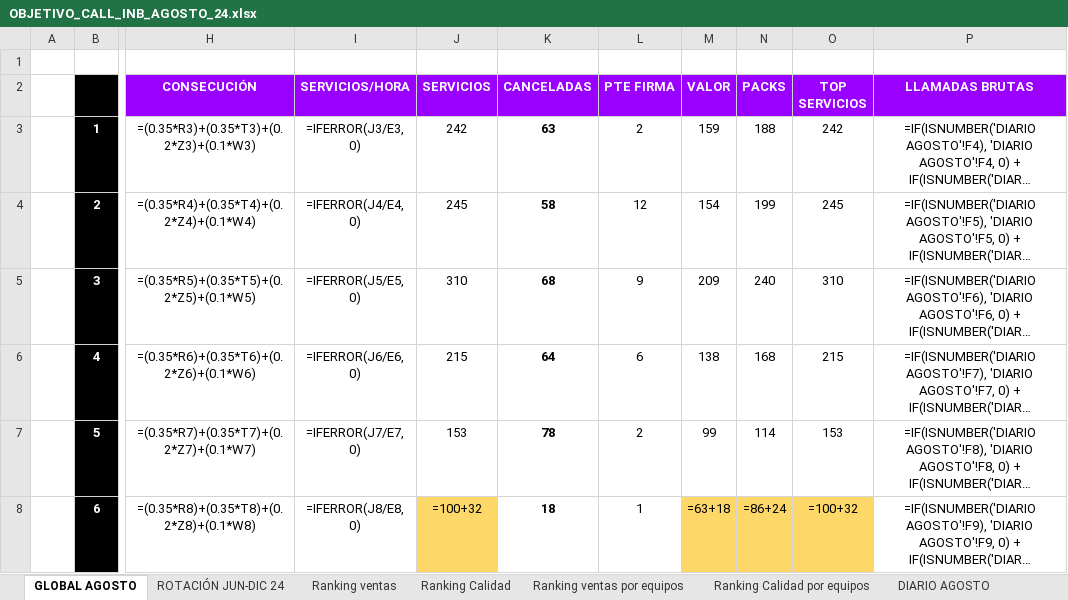
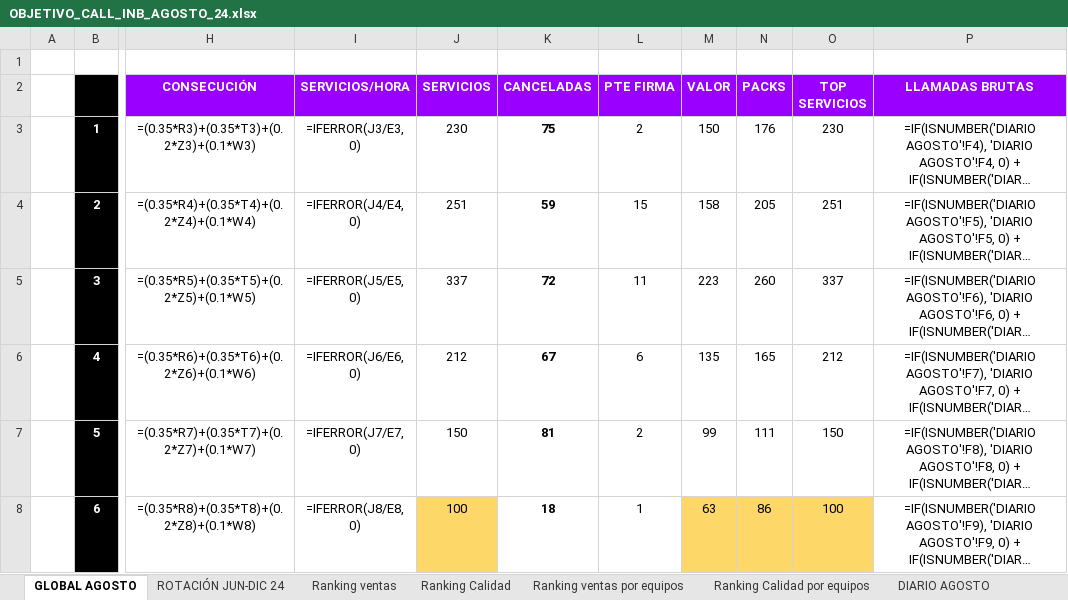
Before and after one commit to cefeidas/Finetwork-Automation, an Excel workbook: inbound/OBJETIVO_CALL_INB_AGOSTO_24.xlsx, sheet GLOBAL AGOSTO, drawn as a sheet; only a part is shown, gaps mark what is left out; long unchanged cells end in …; values as stored, in another font and other column widths than the file's, no borders; formulas without a stored value are shown as written; conditional formats not drawn; the diff covers the shown part only; the diff names each change by its address in the sheet, - before the commit and + after, or states it on an @@ line.

```diff
--- a/inbound/OBJETIVO_CALL_INB_AGOSTO_24.xlsx (sheet GLOBAL AGOSTO)
+++ b/inbound/OBJETIVO_CALL_INB_AGOSTO_24.xlsx (sheet GLOBAL AGOSTO)
-J3 (SERVICIOS): 242
+J3 (SERVICIOS): 230
-K3 (CANCELADAS): 63
+K3 (CANCELADAS): 75
-M3 (VALOR): 159
+M3 (VALOR): 150
-N3 (PACKS): 188
+N3 (PACKS): 176
-O3 (TOP SERVICIOS): 242
+O3 (TOP SERVICIOS): 230
-J4 (SERVICIOS): 245
+J4 (SERVICIOS): 251
-K4 (CANCELADAS): 58
+K4 (CANCELADAS): 59
-L4 (PTE FIRMA): 12
+L4 (PTE FIRMA): 15
-M4 (VALOR): 154
+M4 (VALOR): 158
-N4 (PACKS): 199
+N4 (PACKS): 205
-O4 (TOP SERVICIOS): 245
+O4 (TOP SERVICIOS): 251
-J5 (SERVICIOS): 310
+J5 (SERVICIOS): 337
-K5 (CANCELADAS): 68
+K5 (CANCELADAS): 72
-L5 (PTE FIRMA): 9
+L5 (PTE FIRMA): 11
-M5 (VALOR): 209
+M5 (VALOR): 223
-N5 (PACKS): 240
+N5 (PACKS): 260
-O5 (TOP SERVICIOS): 310
+O5 (TOP SERVICIOS): 337
-J6 (SERVICIOS): 215
+J6 (SERVICIOS): 212
-K6 (CANCELADAS): 64
+K6 (CANCELADAS): 67
-M6 (VALOR): 138
+M6 (VALOR): 135
-N6 (PACKS): 168
+N6 (PACKS): 165
-O6 (TOP SERVICIOS): 215
+O6 (TOP SERVICIOS): 212
-J7 (SERVICIOS): 153
+J7 (SERVICIOS): 150
-K7 (CANCELADAS): 78
+K7 (CANCELADAS): 81
-N7 (PACKS): 114
+N7 (PACKS): 111
-O7 (TOP SERVICIOS): 153
+O7 (TOP SERVICIOS): 150
-J8 (SERVICIOS): =100+32
+J8 (SERVICIOS): 100
-M8 (VALOR): =63+18
+M8 (VALOR): 63
-N8 (PACKS): =86+24
+N8 (PACKS): 86
-O8 (TOP SERVICIOS): =100+32
+O8 (TOP SERVICIOS): 100
```
Also changed, not shown: 177 edited cells elsewhere in this sheet, sheet DIARIO AGOSTO, sheet Ranking Calidad, sheet Ranking ventas, sheet Ranking Servicios, sheet Ranking Calidad por equipos, sheet Ranking ventas por equipos, 2 more sheets, 21 other files.
